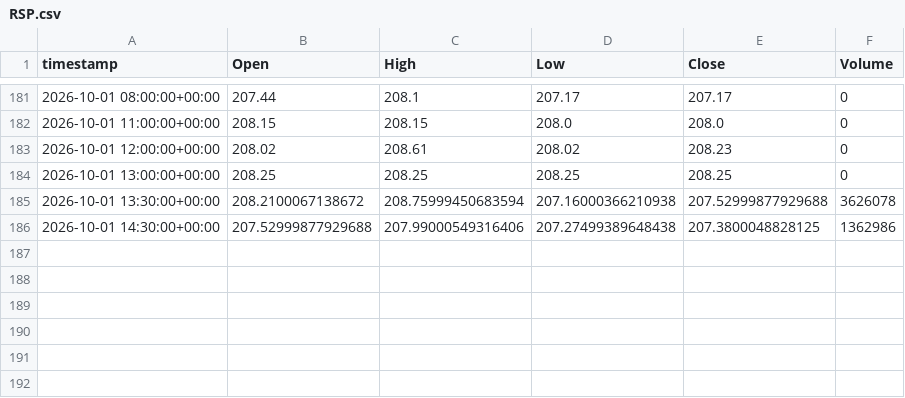
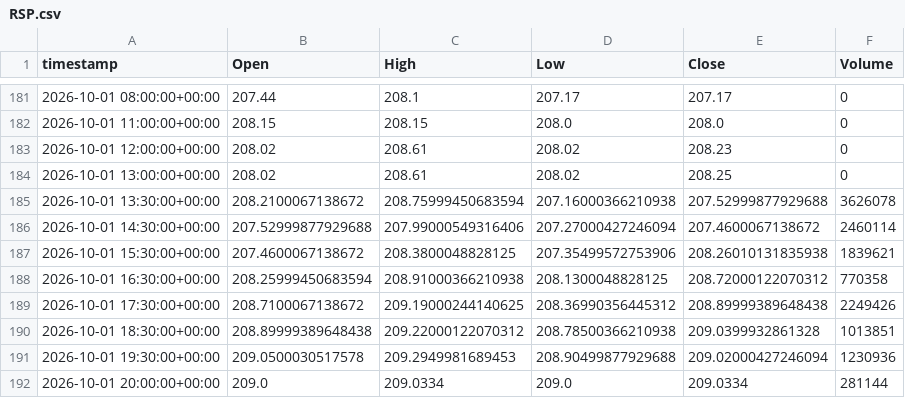
Before and after one commit to evsayar33-oss/tier1_quant_terminal, a CSV file: ohlcv_history/RSP.csv, drawn as a sheet; only a part is shown, gaps mark what is left out.

```diff
--- a/ohlcv_history/RSP.csv
+++ b/ohlcv_history/RSP.csv
@@ -183,4 +183,10 @@ timestamp,Open,High,Low,Close,Volume
 2026-10-01 12:00:00+00:00,208.02,208.61,208.02,208.23,0
-2026-10-01 13:00:00+00:00,208.25,208.25,208.25,208.25,0
+2026-10-01 13:00:00+00:00,208.02,208.61,208.02,208.25,0
 2026-10-01 13:30:00+00:00,208.2100067138672,208.75999450683594,207.16000366210938,207.52999877929688,3626078
-2026-10-01 14:30:00+00:00,207.52999877929688,207.99000549316406,207.27499389648438,207.3800048828125,1362986
+2026-10-01 14:30:00+00:00,207.52999877929688,207.99000549316406,207.27000427246094,207.4600067138672,2460114
+2026-10-01 15:30:00+00:00,207.4600067138672,208.3800048828125,207.35499572753906,208.26010131835938,1839621
+2026-10-01 16:30:00+00:00,208.25999450683594,208.91000366210938,208.1300048828125,208.72000122070312,770358
+2026-10-01 17:30:00+00:00,208.7100067138672,209.19000244140625,208.36990356445312,208.89999389648438,2249426
+2026-10-01 18:30:00+00:00,208.89999389648438,209.22000122070312,208.78500366210938,209.0399932861328,1013851
+2026-10-01 19:30:00+00:00,209.0500030517578,209.2949981689453,208.90499877929688,209.02000427246094,1230936
+2026-10-01 20:00:00+00:00,209.0,209.0334,209.0,209.0334,281144
```
Also changed, not shown: ohlcv_history/ARKK.csv, ohlcv_history/KRE.csv, 50 other files.
